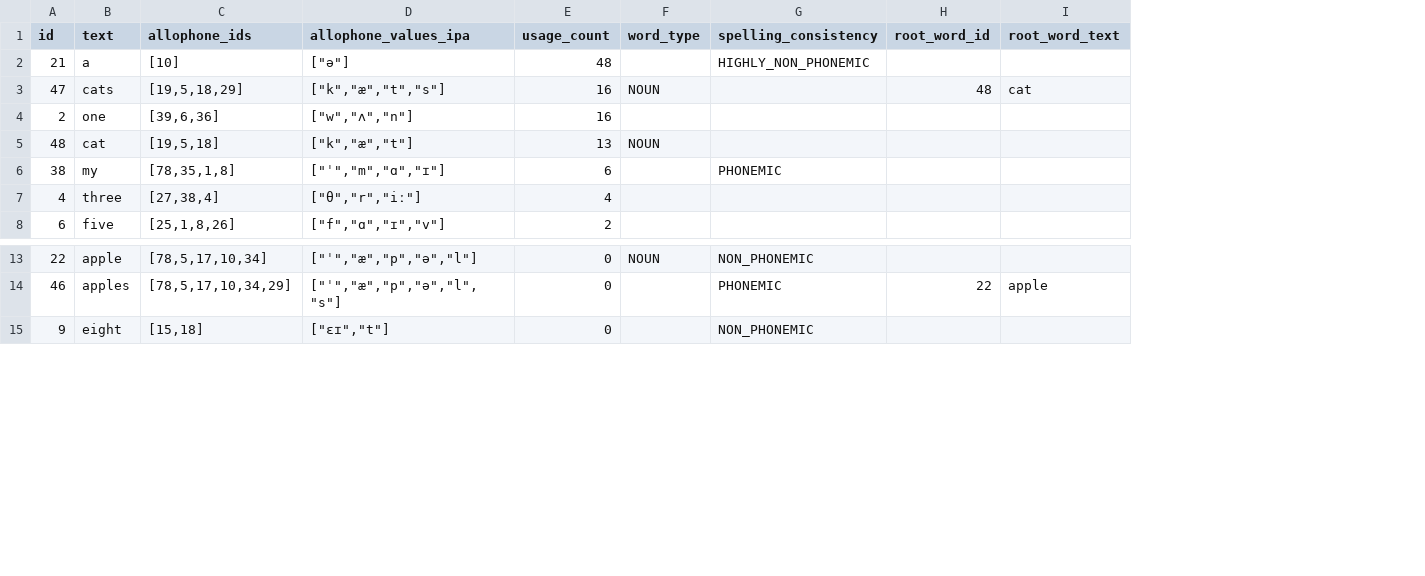
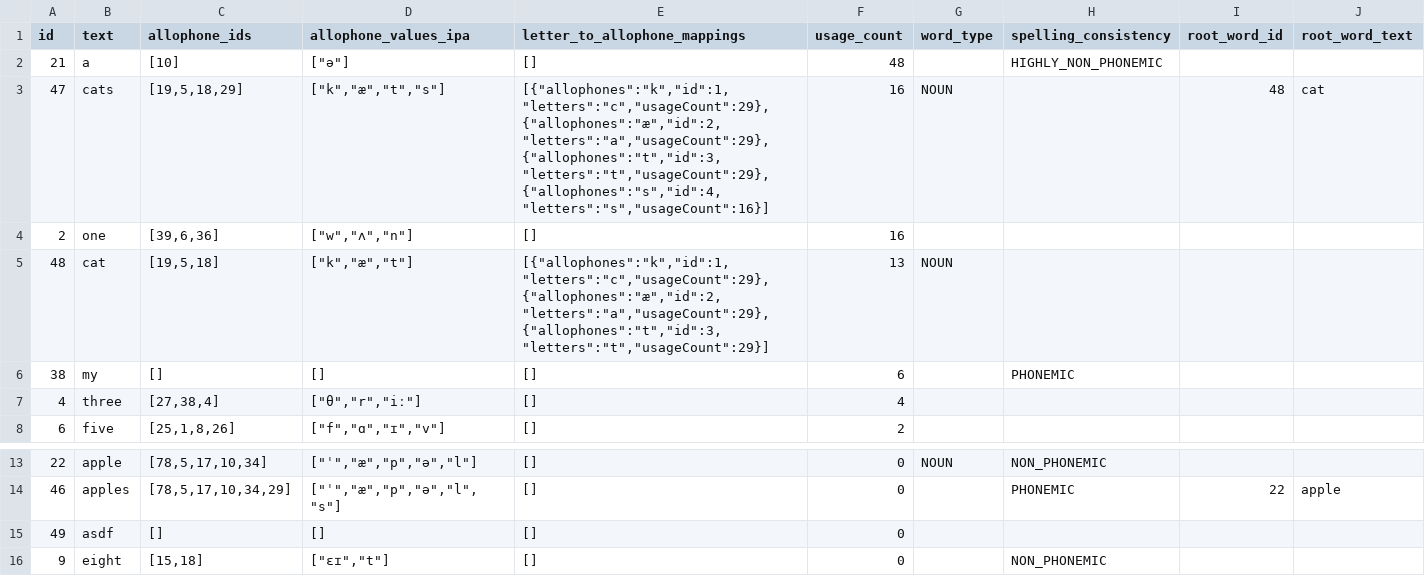
Before and after one commit to elimu-ai/webapp, a CSV file: src/main/resources/db/content_TEST/eng/words.csv, drawn as a sheet; only a part is shown, gaps mark what is left out; the diff names each change by its address in the sheet, - before the commit and + after, or states it on an @@ line.

Commit message:
#1075 Auto-select Letter-to-Allophone mappings when creating/editing Words
- Include Letter-to-Allophone mappings when exporting words.csv

```diff
--- a/src/main/resources/db/content_TEST/eng/words.csv
+++ b/src/main/resources/db/content_TEST/eng/words.csv
+column E (letter_to_allophone_mappings), rows 2-8: [] | [{"allophones":"k","id":1,"letters":"c","usageCount":29},{"allophones":"æ","id":2,"letters":"a","usageCount":29},{"allophones":"t","id":3,"letters":"t","usageCount":29},{"allophones":"s","id":4,"letters":"s","usageCount":16}] | [] | [{"allophones":"k","id":1,"letters":"c","usageCount":29},{"allophones":"æ","id":2,"letters":"a","usageCount":29},{"allophones":"t","id":3,"letters":"t","usageCount":29}] | [] | [] | []; rows 13-14: [] | []; row 16: []
-C6 (allophone_ids): [78,35,1,8]
+C6 (allophone_ids): []
-D6 (allophone_values_ipa): ["ˈ","m","ɑ","ɪ"]
+D6 (allophone_values_ipa): []
+row 15: 49 | asdf | [] | [] | [] | 0
```
Also changed, not shown: src/main/resources/db/content_PROD/ben/words.csv, src/main/resources/db/content_PROD/eng/words.csv, 11 other files.
